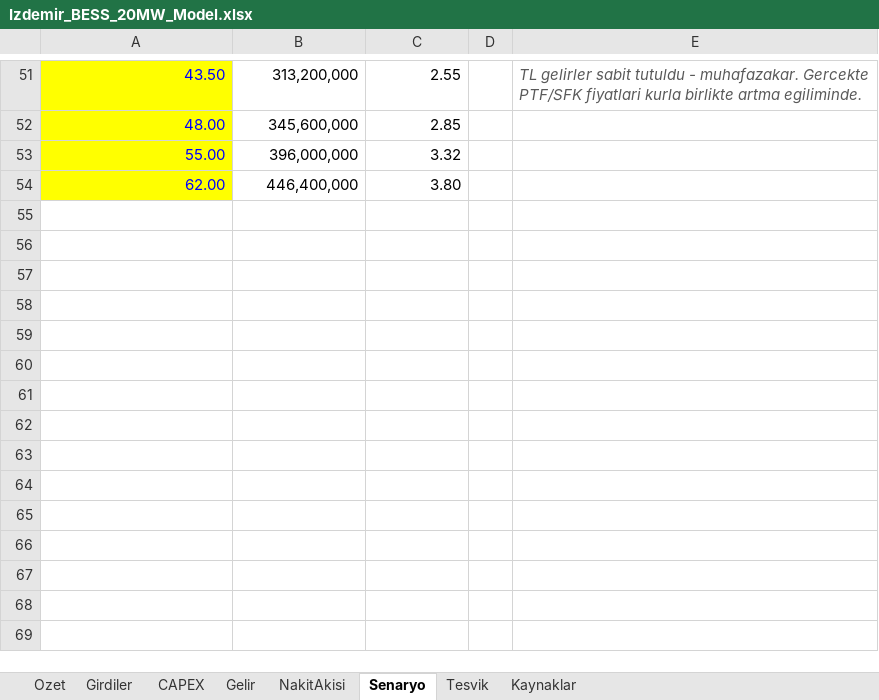
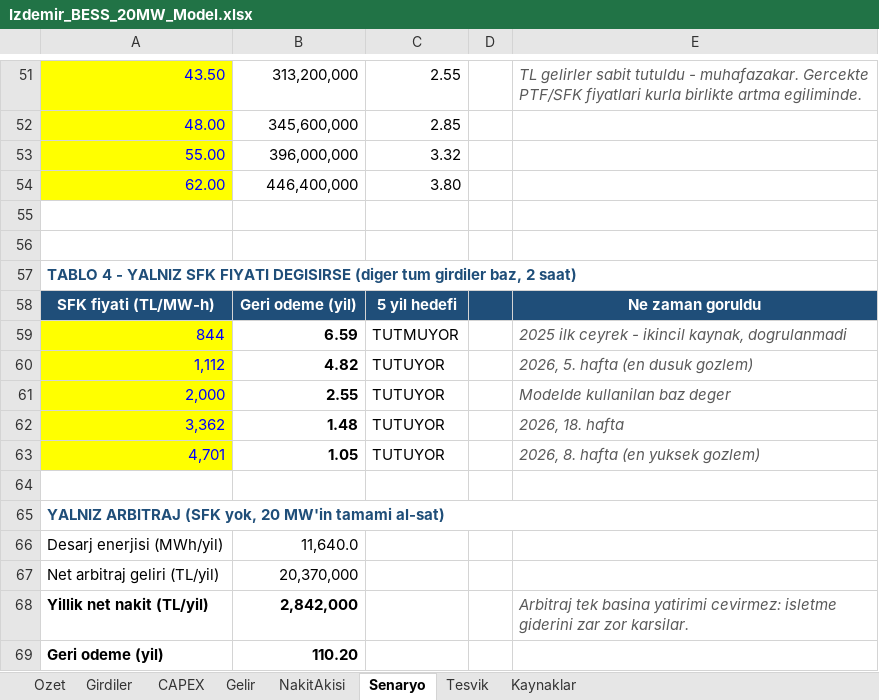
Before and after one commit to Qarquen/superapp-legal, an Excel workbook: bess-20mw/Izdemir_BESS_20MW_Model.xlsx, sheet Senaryo, drawn as a sheet; only a part is shown, gaps mark what is left out; values as stored, in another font and other column widths than the file's, no borders; the diff names each change by its address in the sheet, - before the commit and + after, or states it on an @@ line.

```diff
--- a/bess-20mw/Izdemir_BESS_20MW_Model.xlsx (sheet Senaryo)
+++ b/bess-20mw/Izdemir_BESS_20MW_Model.xlsx (sheet Senaryo)
+row 55: (empty)
+row 56: (empty)
+row 57: TABLO 4 - YALNIZ SFK FIYATI DEGISIRSE (diger tum girdiler baz, 2 saat)
+row 58: SFK fiyati (TL/MW-h) | Geri odeme (yil) | 5 yil hedefi |  | Ne zaman goruldu
+row 59: 844 | 6.59 | TUTMUYOR |  | 2025 ilk ceyrek - ikincil kaynak, dogrulanmadi
+row 60: 1,112 | 4.82 | TUTUYOR |  | 2026, 5. hafta (en dusuk gozlem)
+row 61: 2,000 | 2.55 | TUTUYOR |  | Modelde kullanilan baz deger
+row 62: 3,362 | 1.48 | TUTUYOR |  | 2026, 18. hafta
+row 63: 4,701 | 1.05 | TUTUYOR |  | 2026, 8. hafta (en yuksek gozlem)
+row 64: (empty)
+row 65: YALNIZ ARBITRAJ (SFK yok, 20 MW'in tamami al-sat)
+row 66: Desarj enerjisi (MWh/yil) | 11,640.0
+row 67: Net arbitraj geliri (TL/yil) | 20,370,000
+row 68: Yillik net nakit (TL/yil) | 2,842,000 |  |  | Arbitraj tek basina yatirimi cevirmez: isletme giderini zar zor karsilar.
+row 69: Geri odeme (yil) | 110.20
```
Also changed, not shown: sheet Ozet, 2 other files.
